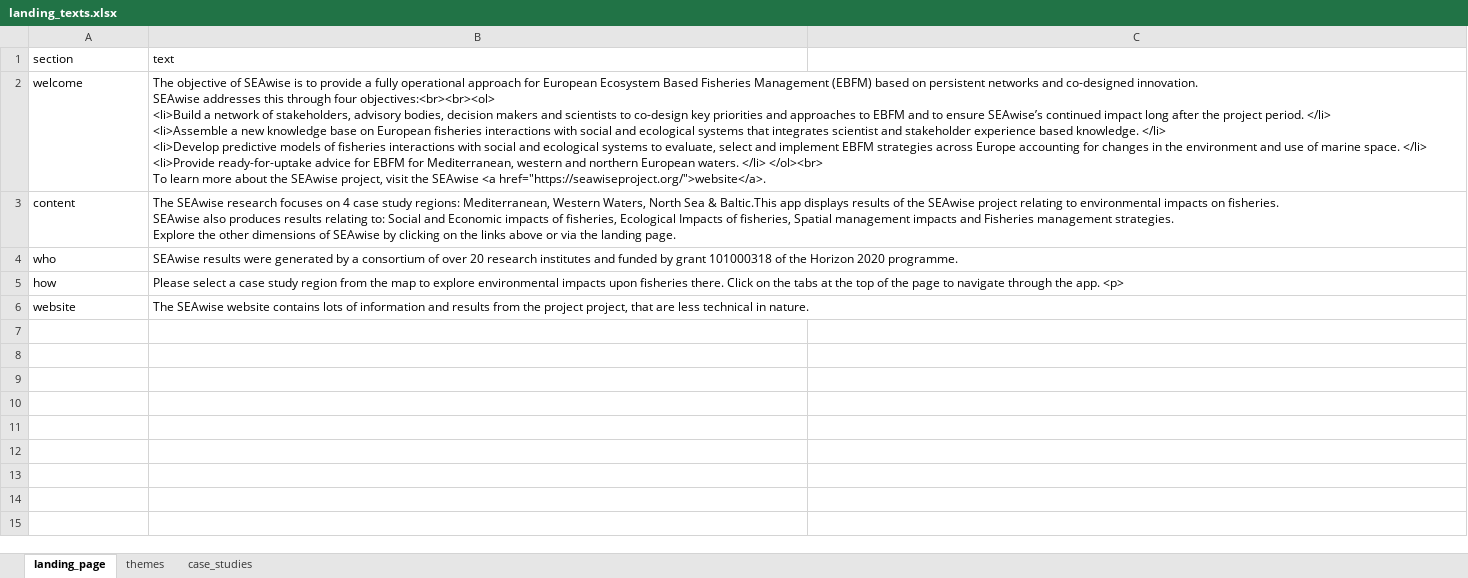
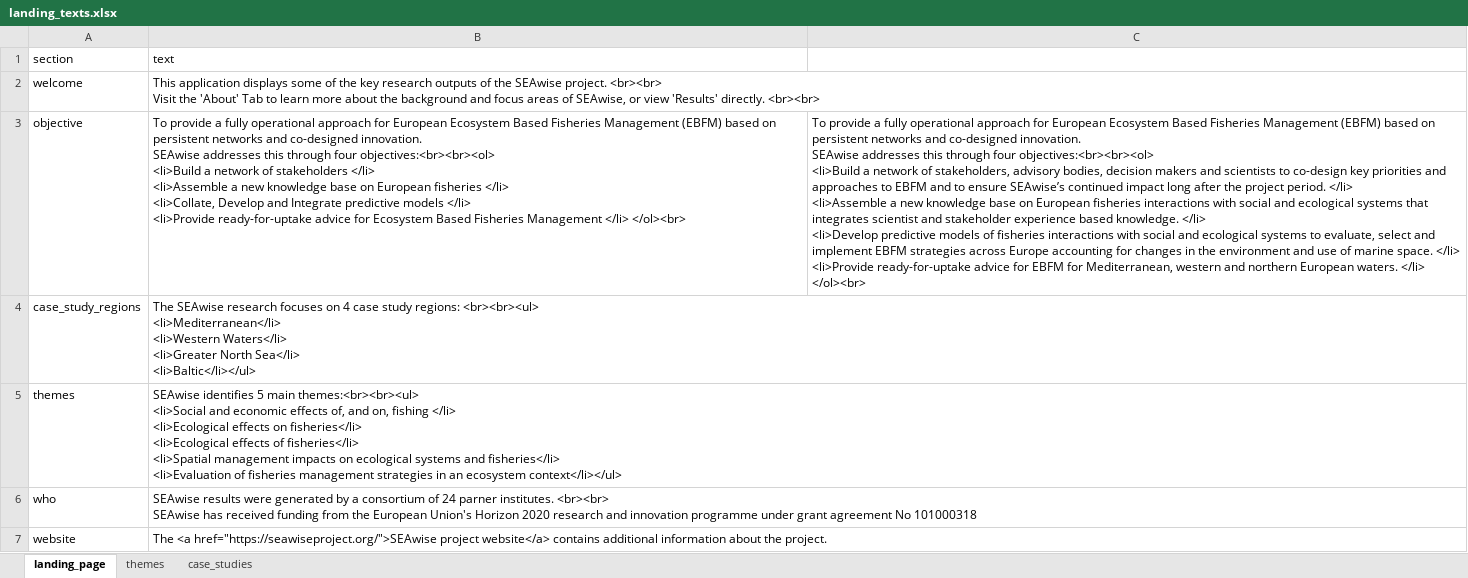
Before and after one commit to ices-tools-dev/SEAwise_tool, an Excel workbook: data-raw/landing_texts.xlsx, sheet landing_page, drawn as a sheet; values as stored, in another font and other column widths than the file's, no borders; removed rows and columns are numbered as before the commit, all else as after; ↵ is a line break in a cell; the diff names each change by its address in the sheet, - before the commit and + after, or states it on an @@ line.

```diff
--- a/data-raw/landing_texts.xlsx (sheet landing_page)
+++ b/data-raw/landing_texts.xlsx (sheet landing_page)
-B2 (text): The objective of SEAwise is to provide a fully operational approach for European Ecosystem Based Fisheries Management (EBFM) based on persistent networks and co-designed innovation. ↵ SEAwise addresses this through four objectives:<br><br><ol> ↵ <li>Build a network of stakeholders, advisory bodies, decision makers and scientists to co-design key priorities and approaches to EBFM and to ensure SEAwise’s continued impact long after the project period. </li> ↵ <li>Assemble a new knowledge base on European fisheries interactions with social and ecological systems that integrates scientist and stakeholder experience based knowledge. </li> ↵ <li>Develop predictive models of fisheries interactions with social and ecological systems to evaluate, select and implement EBFM strategies across Europe accounting for changes in the environment and use of marine space. </li> ↵ <li>Provide ready-for-uptake advice for EBFM for Mediterranean, western and northern European waters. </li> </ol><br> ↵ To learn more about the SEAwise project, visit the SEAwise <a href="https://seawiseproject.org/">website</a>.
+B2 (text): This application displays some of the key research outputs of the SEAwise project. <br><br> ↵ Visit the 'About' Tab to learn more about the background and focus areas of SEAwise, or view 'Results' directly. <br><br>
-row 3: content | The SEAwise research focuses on 4 case study regions: Mediterranean, Western Waters, North Sea & Baltic.This app displays results of the SEAwise project relating to environmental impacts on fisheries. ↵ SEAwise also produces results relating to: Social and Economic impacts of fisheries, Ecological Impacts of fisheries, Spatial management impacts and Fisheries management strategies. ↵ Explore the other dimensions of SEAwise by clicking on the links above or via the landing page.
+row 3: objective | To provide a fully operational approach for European Ecosystem Based Fisheries Management (EBFM) based on persistent networks and co-designed innovation. ↵ SEAwise addresses this through four objectives:<br><br><ol> ↵ <li>Build a network of stakeholders </li> ↵ <li>Assemble a new knowledge base on European fisheries </li> ↵ <li>Collate, Develop and Integrate predictive models </li> ↵ <li>Provide ready-for-uptake advice for Ecosystem Based Fisheries Management </li> </ol><br> | To provide a fully operational approach for European Ecosystem Based Fisheries Management (EBFM) based on persistent networks and co-designed innovation. ↵ SEAwise addresses this through four objectives:<br><br><ol> ↵ <li>Build a network of stakeholders, advisory bodies, decision makers and scientists to co-design key priorities and approaches to EBFM and to ensure SEAwise’s continued impact long after the project period. </li> ↵ <li>Assemble a new knowledge base on European fisheries interactions with social and ecological systems that integrates scientist and stakeholder experience based knowledge. </li> ↵ <li>Develop predictive models of fisheries interactions with social and ecological systems to evaluate, select and implement EBFM strategies across Europe accounting for changes in the environment and use of marine space. </li> ↵ <li>Provide ready-for-uptake advice for EBFM for Mediterranean, western and northern European waters. </li> </ol><br>
+row 4: case_study_regions | The SEAwise research focuses on 4 case study regions: <br><br><ul> ↵ <li>Mediterranean</li> ↵ <li>Western Waters</li> ↵ <li>Greater North Sea</li> ↵ <li>Baltic</li></ul>
+row 5: themes | SEAwise identifies 5 main themes:<br><br><ul> ↵ <li>Social and economic effects of, and on, fishing </li> ↵ <li>Ecological effects on fisheries</li> ↵ <li>Ecological effects of fisheries</li> ↵ <li>Spatial management impacts on ecological systems and fisheries</li> ↵ <li>Evaluation of fisheries management strategies in an ecosystem context</li></ul>
-B6 (text): …consortium of over 20 research institutes and funded by grant 101000318 of the Horizon 2020 programme.
+B6 (text): …consortium of 24 parner institutes. <br><br> ↵ SEAwise has received funding from the European Union's Horizon 2020 research and innovation programme under grant agreement No 101000318
-row 5: how | Please select a case study region from the map to explore environmental impacts upon fisheries there. Click on the tabs at the top of the page to navigate through the app. <p>
-B7 (text): The SEAwise website contains lots of information and results from the project project, that are less technical in nature.
+B7 (text): The <a href="https://seawiseproject.org/">SEAwise project website</a> contains additional information about the project.
```
Also changed, not shown: 11 other files.
